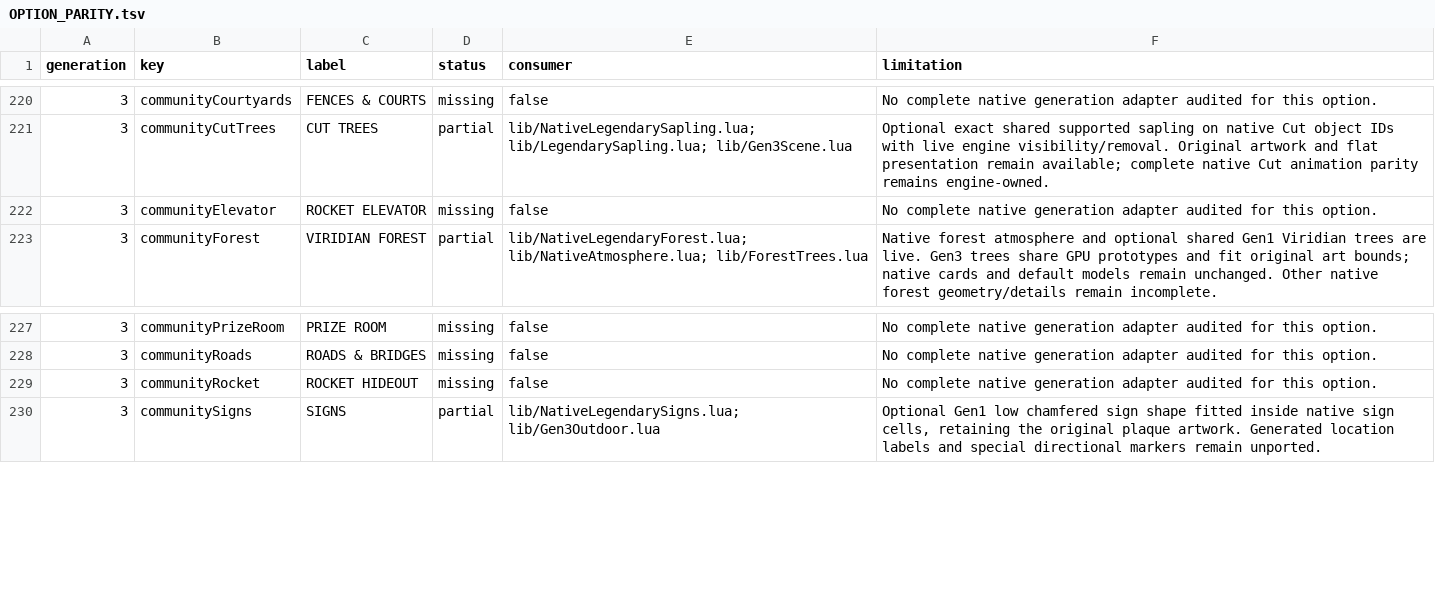
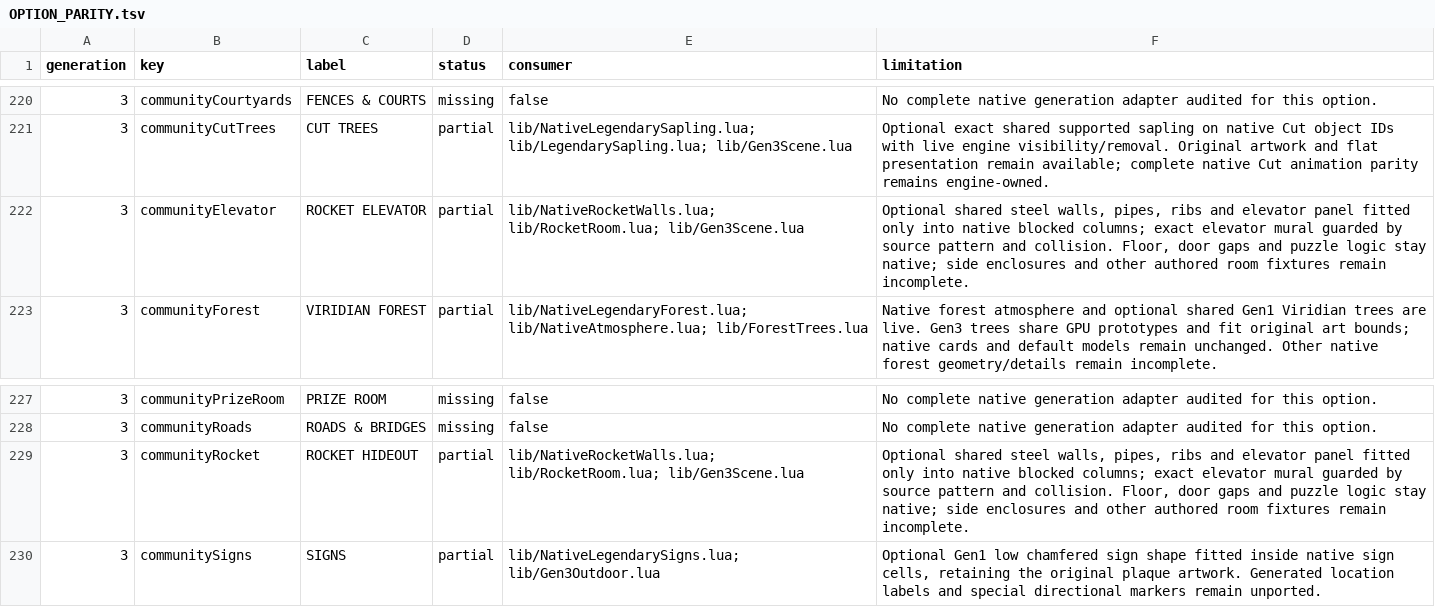
Before and after one commit to notquiteog/DramaticShapeVoxelMod, a TSV file: docs/OPTION_PARITY.tsv, drawn as a sheet; only a part is shown, gaps mark what is left out.

Commit message:
Adapt optional Rocket wall kit to native Gen3 blocked room columns

```diff
--- a/docs/OPTION_PARITY.tsv
+++ b/docs/OPTION_PARITY.tsv
@@ -221,3 +221,3 @@ generation	key	label	status	consumer	limitation
 3	communityCutTrees	CUT TREES	partial	lib/NativeLegendarySapling.lua; lib/LegendarySapling.lua; lib/Gen3Scene.lua	Optional exact shared supported sapling on native Cut object IDs with live engine visibility/removal. Original artwork and flat presentation remain available; complete native Cut animation parity remains engine-owned.
-3	communityElevator	ROCKET ELEVATOR	missing	false	No complete native generation adapter audited for this option.
+3	communityElevator	ROCKET ELEVATOR	partial	lib/NativeRocketWalls.lua; lib/RocketRoom.lua; lib/Gen3Scene.lua	Optional shared steel walls, pipes, ribs and elevator panel fitted only into native blocked columns; exact elevator mural guarded by source pattern and collision. Floor, door gaps and puzzle logic stay native; side enclosures and other authored room fixtures remain incomplete.
 3	communityForest	VIRIDIAN FOREST	partial	lib/NativeLegendaryForest.lua; lib/NativeAtmosphere.lua; lib/ForestTrees.lua	Native forest atmosphere and optional shared Gen1 Viridian trees are live. Gen3 trees share GPU prototypes and fit original art bounds; native cards and default models remain unchanged. Other native forest geometry/details remain incomplete.
@@ -228,3 +228,3 @@ generation	key	label	status	consumer	limitation
 3	communityRoads	ROADS & BRIDGES	missing	false	No complete native generation adapter audited for this option.
-3	communityRocket	ROCKET HIDEOUT	missing	false	No complete native generation adapter audited for this option.
+3	communityRocket	ROCKET HIDEOUT	partial	lib/NativeRocketWalls.lua; lib/RocketRoom.lua; lib/Gen3Scene.lua	Optional shared steel walls, pipes, ribs and elevator panel fitted only into native blocked columns; exact elevator mural guarded by source pattern and collision. Floor, door gaps and puzzle logic stay native; side enclosures and other authored room fixtures remain incomplete.
 3	communitySigns	SIGNS	partial	lib/NativeLegendarySigns.lua; lib/Gen3Outdoor.lua	Optional Gen1 low chamfered sign shape fitted inside native sign cells, retaining the original plaque artwork. Generated location labels and special directional markers remain unported.
```
Also changed, not shown: 9 other files.
